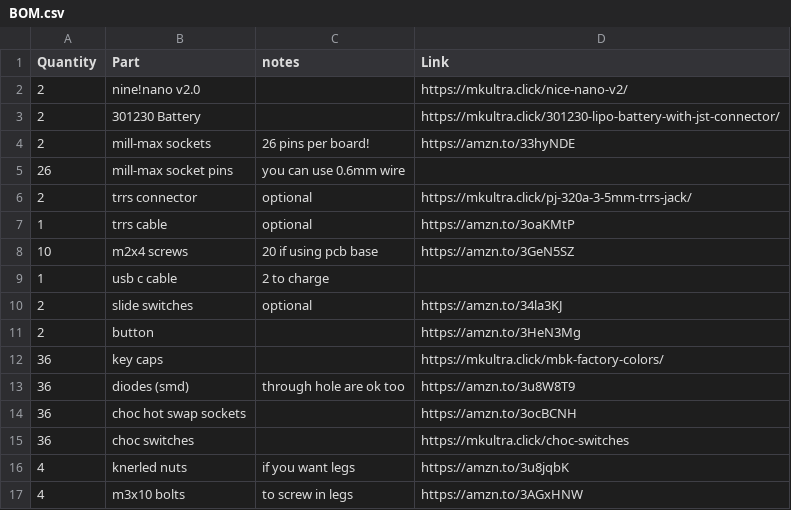
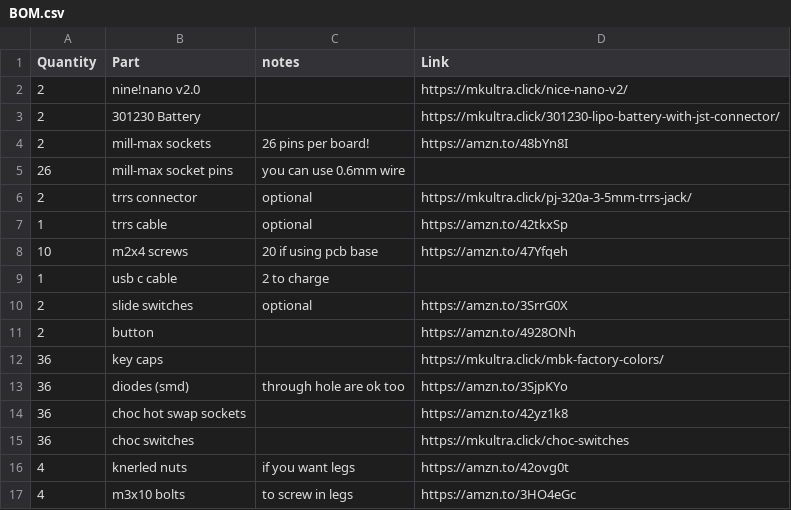
Before and after one commit to MrOstling/samoklava, a CSV file: BOM.csv, drawn as a sheet.

Commit message:
Update BOM.csv
Update links

```diff
--- a/BOM.csv
+++ b/BOM.csv
@@ -3,15 +3,15 @@ Quantity, Part,             notes,                  Link
 2,  301230 Battery,         ,                       https://mkultra.click/301230-lipo-battery-with-jst-connector/
-2,  mill-max sockets,       26 pins per board!,     https://amzn.to/33hyNDE
+2,  mill-max sockets,       26 pins per board!,     https://amzn.to/48bYn8I
 26, mill-max socket pins,   you can use 0.6mm wire,
 2,  trrs connector,         optional,               https://mkultra.click/pj-320a-3-5mm-trrs-jack/
-1,  trrs cable,             optional,               https://amzn.to/3oaKMtP
-10, m2x4 screws,            20 if using pcb base,   https://amzn.to/3GeN5SZ
+1,  trrs cable,             optional,               https://amzn.to/42tkxSp
+10, m2x4 screws,            20 if using pcb base,   https://amzn.to/47Yfqeh
 1,  usb c cable,            2 to charge,
-2,  slide switches,         optional,               https://amzn.to/34la3KJ
-2,  button,                 ,                       https://amzn.to/3HeN3Mg
+2,  slide switches,         optional,               https://amzn.to/3SrrG0X
+2,  button,                 ,                       https://amzn.to/4928ONh
 36, key caps,               ,                       https://mkultra.click/mbk-factory-colors/
-36, diodes (smd),           through hole are ok too,https://amzn.to/3u8W8T9
-36, choc hot swap sockets,  ,                       https://amzn.to/3ocBCNH
+36, diodes (smd),           through hole are ok too,https://amzn.to/3SjpKYo
+36, choc hot swap sockets,  ,                       https://amzn.to/42yz1k8
 36, choc switches,          ,                       https://mkultra.click/choc-switches
-4,  knerled nuts,           if you want legs,       https://amzn.to/3u8jqbK
-4,  m3x10 bolts,            to screw in legs,       https://amzn.to/3AGxHNW
+4,  knerled nuts,           if you want legs,       https://amzn.to/42ovg0t
+4,  m3x10 bolts,            to screw in legs,       https://amzn.to/3HO4eGc
```
